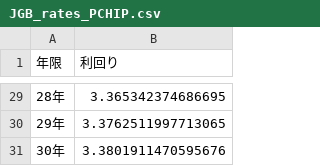
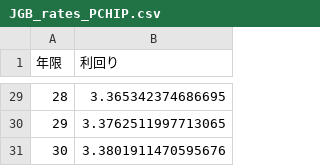
Before and after one commit to Ashihara-Y/VFM_calc, a CSV file: JGB_rates_PCHIP.csv, drawn as a sheet; only a part is shown, gaps mark what is left out; the diff covers the shown part only.

```diff
--- a/JGB_rates_PCHIP.csv
+++ b/JGB_rates_PCHIP.csv
@@ -29,3 +29,3 @@
-28年,3.365342374686695
-29年,3.3762511997713065
-30年,3.3801911470595676
+28,3.365342374686695
+29,3.3762511997713065
+30,3.3801911470595676
```
Also changed, not shown: 27 edited cells elsewhere in this file, 1 other file.
